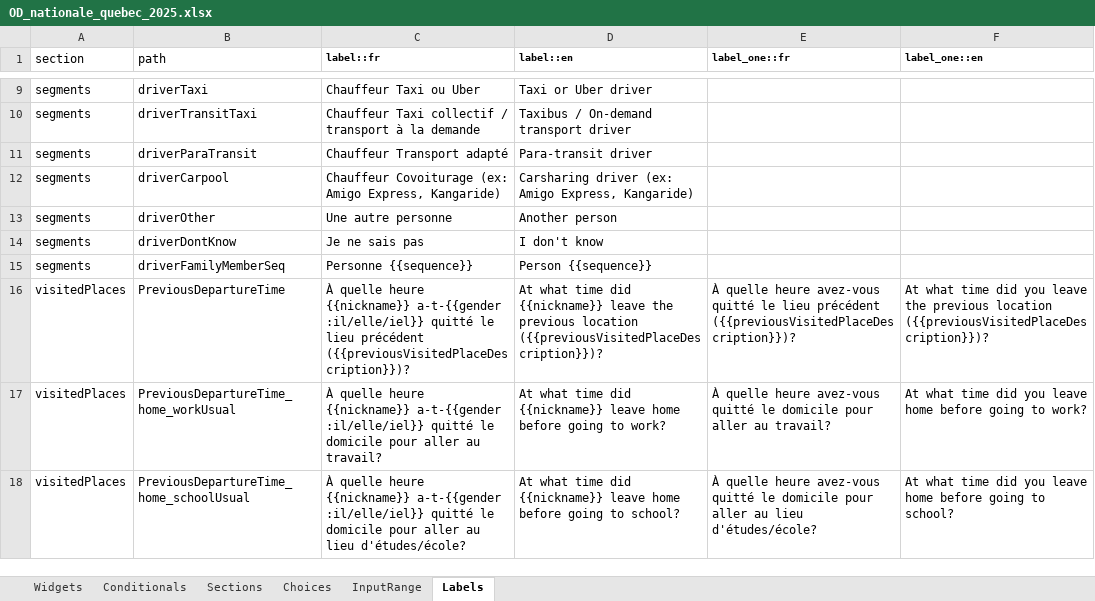
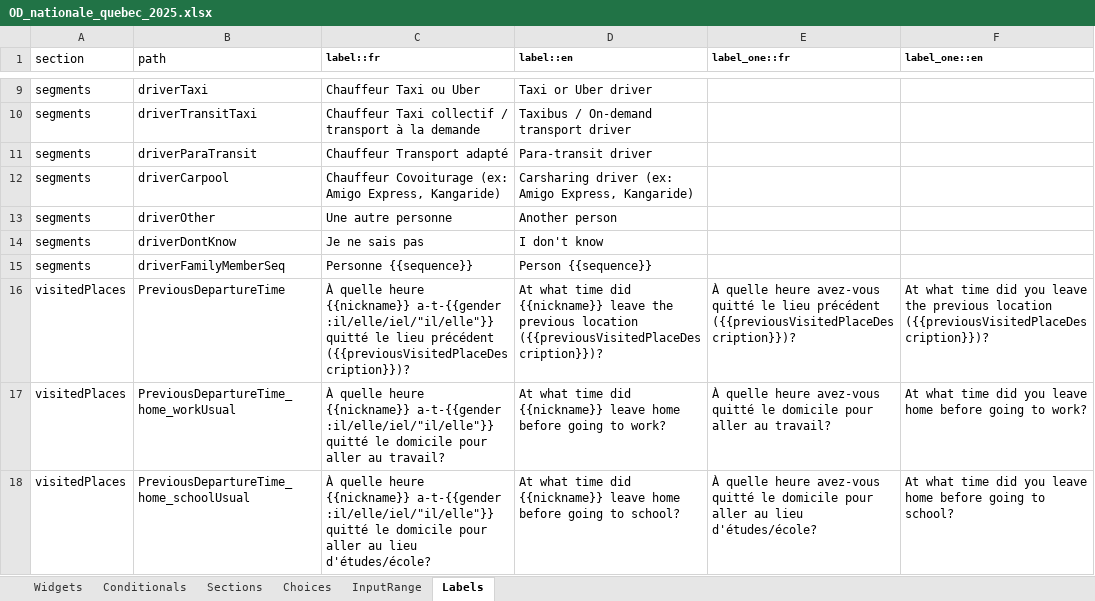
Before and after one commit to chairemobilite/od_nationale_quebec, an Excel workbook: survey/references/OD_nationale_quebec_2025.xlsx, sheet Labels, drawn as a sheet; only a part is shown, gaps mark what is left out; values as stored, in another font and other column widths than the file's, no borders; the diff covers the shown part only; the diff names each change by its address in the sheet, - before the commit and + after, or states it on an @@ line.

Commit message:
labels: change default from "iel" to "il/elle" in french
fixes #99

If the gender is unknown or some other value from those defined, then
the person should be adressed as "il/elle" and not "iel", which is for
explicitly custom genders.

```diff
--- a/survey/references/OD_nationale_quebec_2025.xlsx (sheet Labels)
+++ b/survey/references/OD_nationale_quebec_2025.xlsx (sheet Labels)
-C16 (label::fr): …{{nickname}} a-t-{{gender :il/elle/iel}} quitté le…
+C16 (label::fr): …{{nickname}} a-t-{{gender :il/elle/iel/"il/elle"}} quitté le…
-C17 (label::fr): …{{nickname}} a-t-{{gender :il/elle/iel}} quitté le…
+C17 (label::fr): …{{nickname}} a-t-{{gender :il/elle/iel/"il/elle"}} quitté le…
-C18 (label::fr): …{{nickname}} a-t-{{gender :il/elle/iel}} quitté le…
+C18 (label::fr): …{{nickname}} a-t-{{gender :il/elle/iel/"il/elle"}} quitté le…
```
Also changed, not shown: 6 edited cells elsewhere in this sheet, sheet Widgets, 4 other files.
